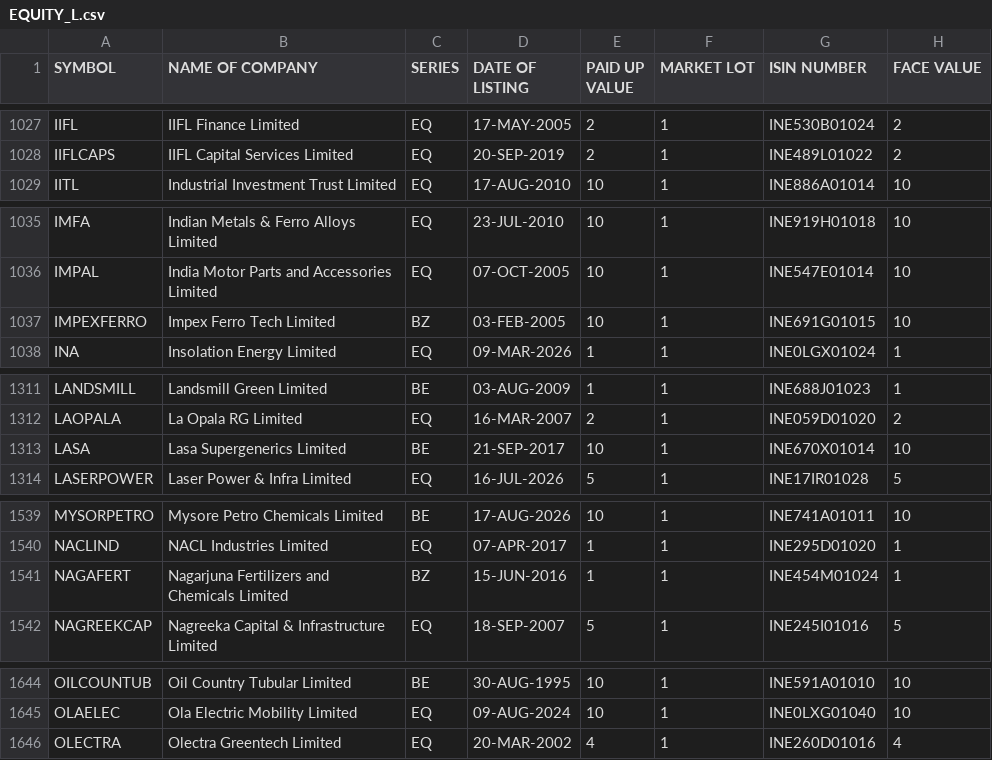
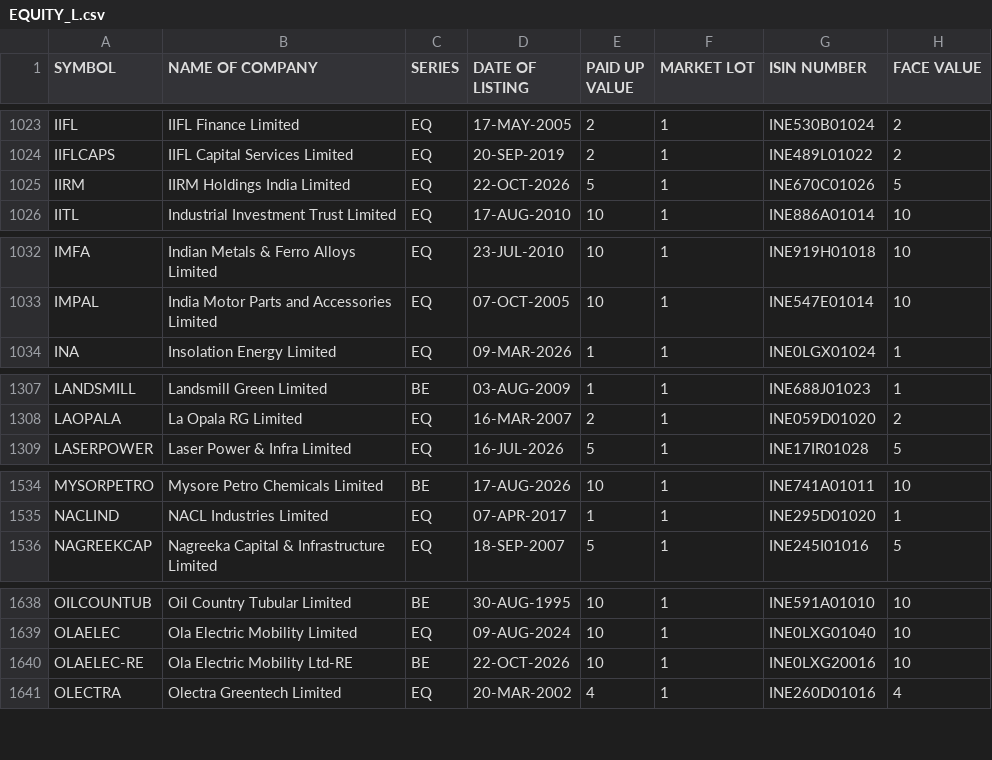
Before and after one commit to manoj-kholia/nse-scanner, a CSV file: EQUITY_L.csv, drawn as a sheet; only a part is shown, gaps mark what is left out; the diff covers the shown part only.

```diff
--- a/EQUITY_L.csv
+++ b/EQUITY_L.csv
@@ -1028,2 +1024,3 @@ IIFL,IIFL Finance Limited,EQ,17-MAY-2005,2,1,INE530B01024,2
 IIFLCAPS,IIFL Capital Services Limited,EQ,20-SEP-2019,2,1,INE489L01022,2
+IIRM,IIRM Holdings India Limited,EQ,22-OCT-2026,5,1,INE670C01026,5
 IITL,Industrial Investment Trust Limited,EQ,17-AUG-2010,10,1,INE886A01014,10
@@ -1036,3 +1033,2 @@ IMFA,Indian Metals & Ferro Alloys Limited,EQ,23-JUL-2010,10,1,INE919H01018,10
 IMPAL,India Motor Parts and Accessories Limited,EQ,07-OCT-2005,10,1,INE547E01014,10
-IMPEXFERRO,Impex Ferro Tech Limited,BZ,03-FEB-2005,10,1,INE691G01015,10
 INA,Insolation Energy Limited,EQ,09-MAR-2026,1,1,INE0LGX01024,1
@@ -1312,3 +1308,2 @@ LANDSMILL,Landsmill Green Limited,BE,03-AUG-2009,1,1,INE688J01023,1
 LAOPALA,La Opala RG Limited,EQ,16-MAR-2007,2,1,INE059D01020,2
-LASA,Lasa Supergenerics Limited,BE,21-SEP-2017,10,1,INE670X01014,10
 LASERPOWER,Laser Power & Infra Limited,EQ,16-JUL-2026,5,1,INE17IR01028,5
@@ -1540,3 +1535,2 @@ MYSORPETRO,Mysore Petro Chemicals Limited,BE,17-AUG-2026,10,1,INE741A01011,10
 NACLIND,NACL Industries Limited,EQ,07-APR-2017,1,1,INE295D01020,1
-NAGAFERT,Nagarjuna Fertilizers and Chemicals Limited,BZ,15-JUN-2016,1,1,INE454M01024,1
 NAGREEKCAP,Nagreeka Capital & Infrastructure Limited,EQ,18-SEP-2007,5,1,INE245I01016,5
@@ -1645,2 +1639,3 @@ OILCOUNTUB,Oil Country Tubular Limited,BE,30-AUG-1995,10,1,INE591A01010,10
 OLAELEC,Ola Electric Mobility Limited,EQ,09-AUG-2024,10,1,INE0LXG01040,10
+OLAELEC-RE,Ola Electric Mobility Ltd-RE,BE,22-OCT-2026,10,1,INE0LXG20016,10
 OLECTRA,Olectra Greentech Limited,EQ,20-MAR-2002,4,1,INE260D01016,4
```
Also changed, not shown: 1 added row, 11 removed rows and 3 edited cells elsewhere in this file, cup_handle_signals.csv, sector_map.csv, 4 other files.
